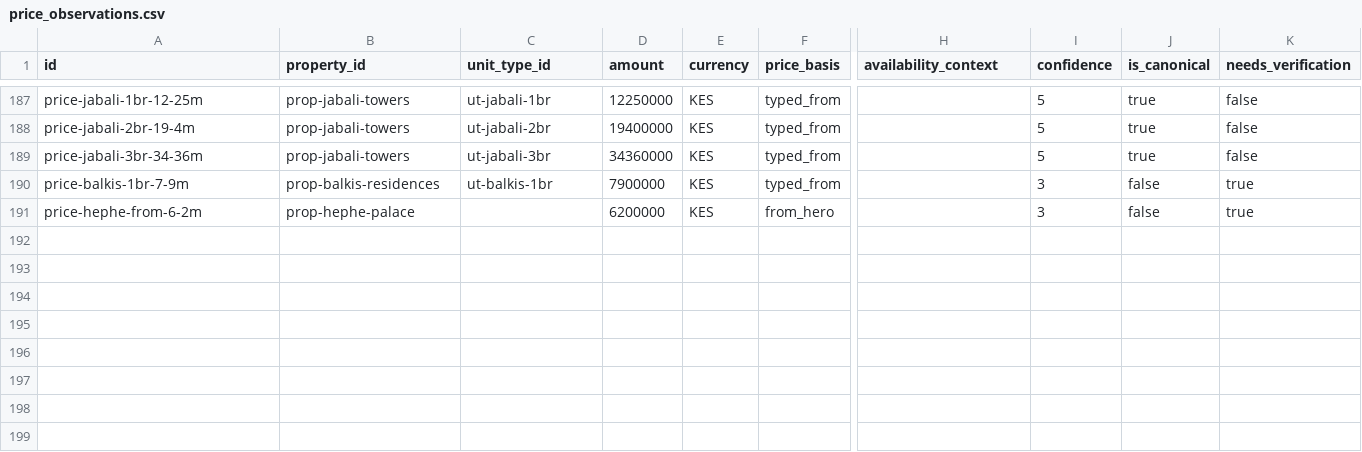
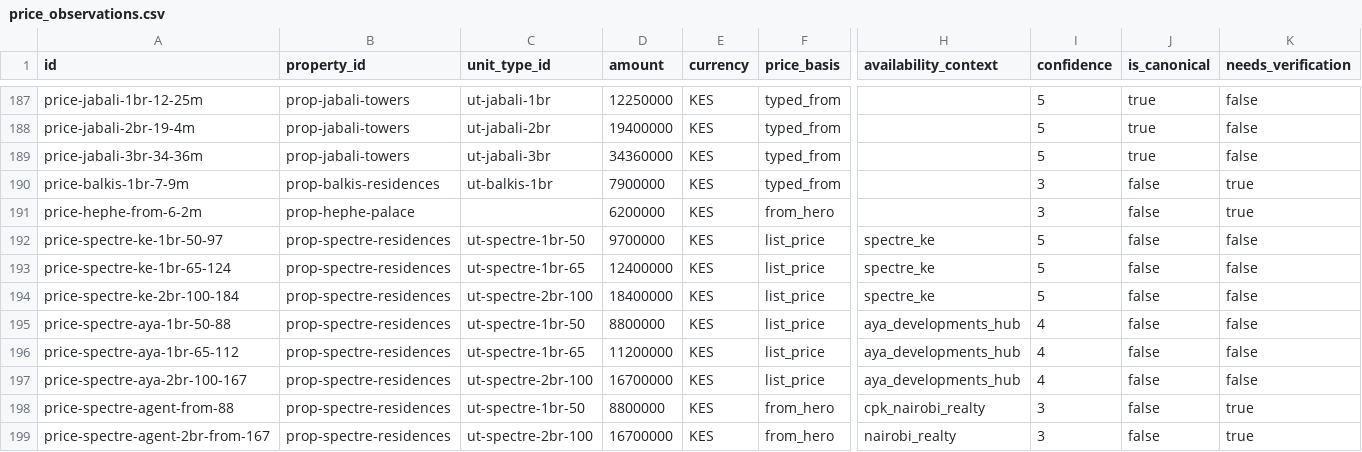
Before and after one commit to alfainvestby-source/africa-research, a CSV file: docs/db/seed/price_observations.csv, drawn as a sheet; only a part is shown, gaps mark what is left out; rows hold the shown columns only; the diff names each change by its address in the sheet, - before the commit and + after, or states it on an @@ line.

```diff
--- a/docs/db/seed/price_observations.csv
+++ b/docs/db/seed/price_observations.csv
+row 192: price-spectre-ke-1br-50-97 | prop-spectre-residences | ut-spectre-1br-50 | 9700000 | KES | list_price | spectre_ke | 5 | false | false
+row 193: price-spectre-ke-1br-65-124 | prop-spectre-residences | ut-spectre-1br-65 | 12400000 | KES | list_price | spectre_ke | 5 | false | false
+row 194: price-spectre-ke-2br-100-184 | prop-spectre-residences | ut-spectre-2br-100 | 18400000 | KES | list_price | spectre_ke | 5 | false | false
+row 195: price-spectre-aya-1br-50-88 | prop-spectre-residences | ut-spectre-1br-50 | 8800000 | KES | list_price | aya_developments_hub | 4 | false | false
+row 196: price-spectre-aya-1br-65-112 | prop-spectre-residences | ut-spectre-1br-65 | 11200000 | KES | list_price | aya_developments_hub | 4 | false | false
+row 197: price-spectre-aya-2br-100-167 | prop-spectre-residences | ut-spectre-2br-100 | 16700000 | KES | list_price | aya_developments_hub | 4 | false | false
+row 198: price-spectre-agent-from-88 | prop-spectre-residences | ut-spectre-1br-50 | 8800000 | KES | from_hero | cpk_nairobi_realty | 3 | false | true
+row 199: price-spectre-agent-2br-from-167 | prop-spectre-residences | ut-spectre-2br-100 | 16700000 | KES | from_hero | nairobi_realty | 3 | false | true
```
Also changed, not shown: docs/db/seed/contacts.csv, docs/db/seed/payment_plan_claims.csv, 25 other files.
